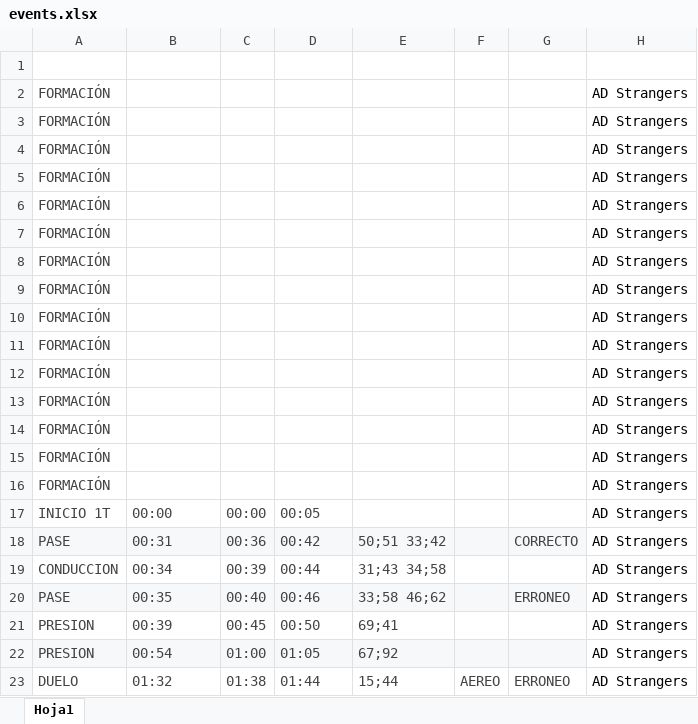
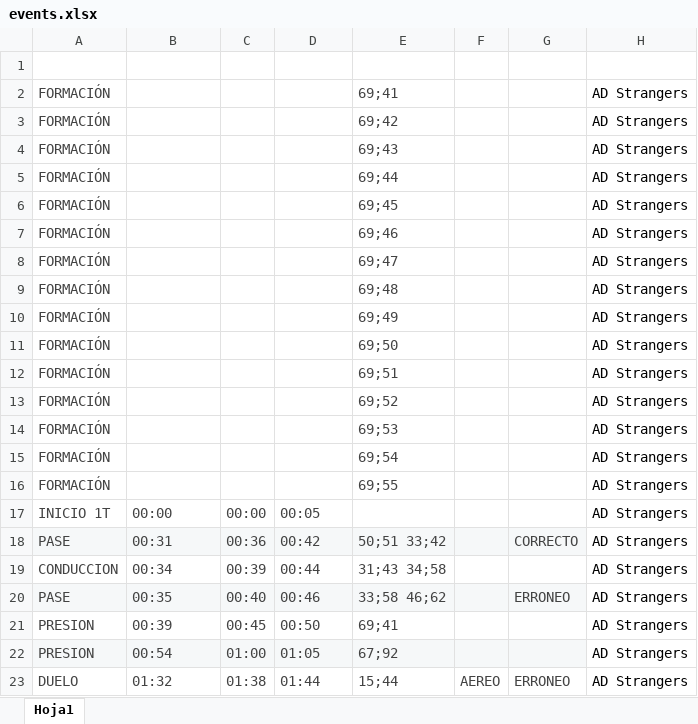
Before and after one commit to diracsportech0/maxuhle-piad, an Excel workbook: events.xlsx, sheet Hoja1, drawn as a sheet; only a part is shown; values as stored, in another font and other column widths than the file's, no borders; charts and pictures and table styles not drawn; the diff names each change by its address in the sheet, - before the commit and + after, or states it on an @@ line.

Commit message:
hacer visible las alineaciones

```diff
--- a/events.xlsx (sheet Hoja1)
+++ b/events.xlsx (sheet Hoja1)
-E2 (XY): (empty)
+E2 (XY): 69;41
-E3 (XY): (empty)
+E3 (XY): 69;42
-E4 (XY): (empty)
+E4 (XY): 69;43
-E5 (XY): (empty)
+E5 (XY): 69;44
-E6 (XY): (empty)
+E6 (XY): 69;45
-E7 (XY): (empty)
+E7 (XY): 69;46
-E8 (XY): (empty)
+E8 (XY): 69;47
-E9 (XY): (empty)
+E9 (XY): 69;48
-E10 (XY): (empty)
+E10 (XY): 69;49
-E11 (XY): (empty)
+E11 (XY): 69;50
-E12 (XY): (empty)
+E12 (XY): 69;51
-E13 (XY): (empty)
+E13 (XY): 69;52
-E14 (XY): (empty)
+E14 (XY): 69;53
-E15 (XY): (empty)
+E15 (XY): 69;54
-E16 (XY): (empty)
+E16 (XY): 69;55
```
